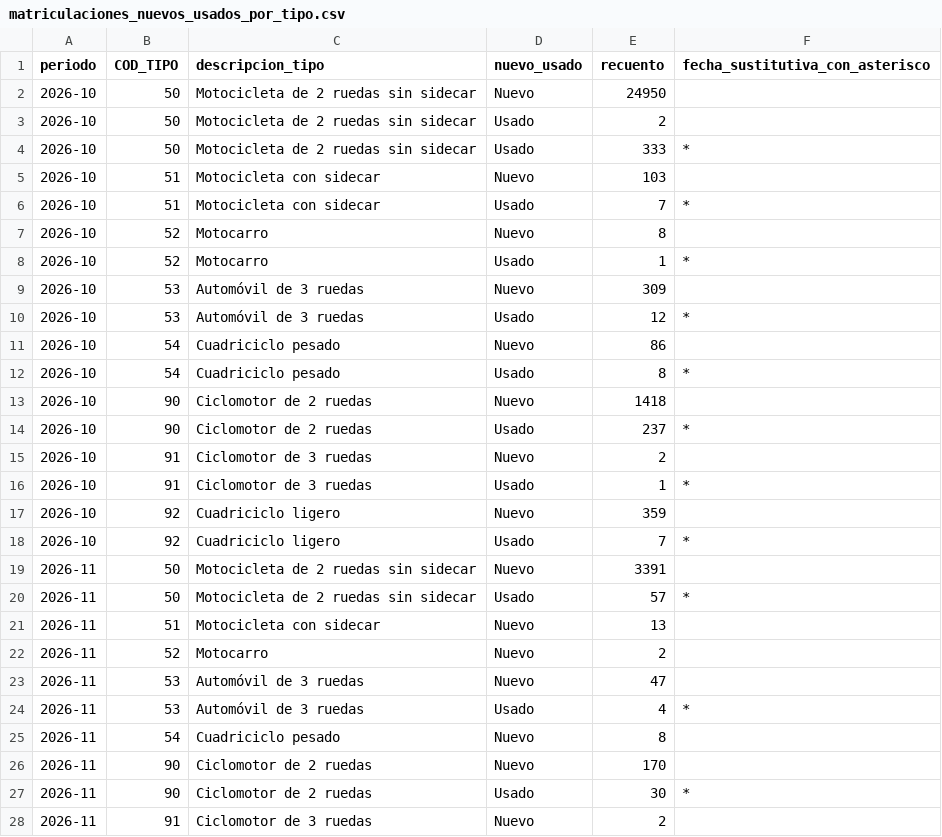
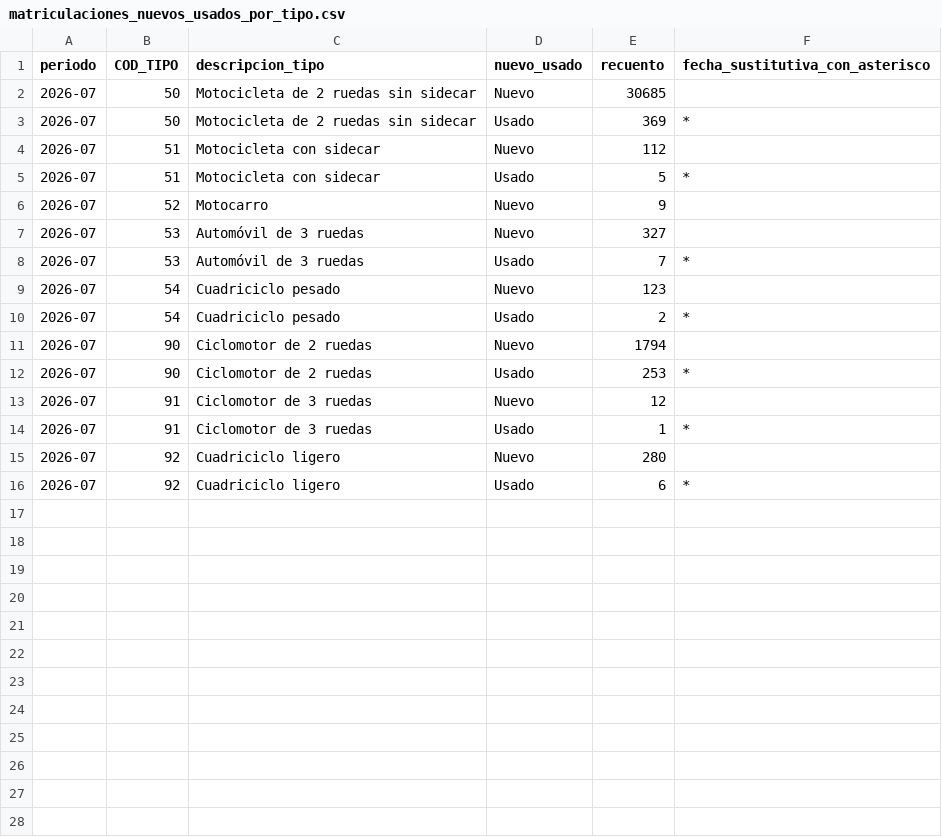
Before and after one commit to salmontotheiron-max/motocicletas, a CSV file: public/data/matriculaciones_nuevos_usados_por_tipo.csv, drawn as a sheet; only a part is shown; the diff covers the shown part only.

```diff
--- a/public/data/matriculaciones_nuevos_usados_por_tipo.csv
+++ b/public/data/matriculaciones_nuevos_usados_por_tipo.csv
@@ -1,28 +1,16 @@
 periodo,COD_TIPO,descripcion_tipo,nuevo_usado,recuento,fecha_sustitutiva_con_asterisco
-2026-10,50,Motocicleta de 2 ruedas sin sidecar,Nuevo,24950,
-2026-10,50,Motocicleta de 2 ruedas sin sidecar,Usado,2,
-2026-10,50,Motocicleta de 2 ruedas sin sidecar,Usado,333,*
-2026-10,51,Motocicleta con sidecar,Nuevo,103,
-2026-10,51,Motocicleta con sidecar,Usado,7,*
-2026-10,52,Motocarro,Nuevo,8,
-2026-10,52,Motocarro,Usado,1,*
-2026-10,53,Automóvil de 3 ruedas,Nuevo,309,
-2026-10,53,Automóvil de 3 ruedas,Usado,12,*
-2026-10,54,Cuadriciclo pesado,Nuevo,86,
-2026-10,54,Cuadriciclo pesado,Usado,8,*
-2026-10,90,Ciclomotor de 2 ruedas,Nuevo,1418,
-2026-10,90,Ciclomotor de 2 ruedas,Usado,237,*
-2026-10,91,Ciclomotor de 3 ruedas,Nuevo,2,
-2026-10,91,Ciclomotor de 3 ruedas,Usado,1,*
-2026-10,92,Cuadriciclo ligero,Nuevo,359,
-2026-10,92,Cuadriciclo ligero,Usado,7,*
-2026-11,50,Motocicleta de 2 ruedas sin sidecar,Nuevo,3391,
-2026-11,50,Motocicleta de 2 ruedas sin sidecar,Usado,57,*
-2026-11,51,Motocicleta con sidecar,Nuevo,13,
-2026-11,52,Motocarro,Nuevo,2,
-2026-11,53,Automóvil de 3 ruedas,Nuevo,47,
-2026-11,53,Automóvil de 3 ruedas,Usado,4,*
-2026-11,54,Cuadriciclo pesado,Nuevo,8,
-2026-11,90,Ciclomotor de 2 ruedas,Nuevo,170,
-2026-11,90,Ciclomotor de 2 ruedas,Usado,30,*
-2026-11,91,Ciclomotor de 3 ruedas,Nuevo,2,
+2026-07,50,Motocicleta de 2 ruedas sin sidecar,Nuevo,30685,
+2026-07,50,Motocicleta de 2 ruedas sin sidecar,Usado,369,*
+2026-07,51,Motocicleta con sidecar,Nuevo,112,
+2026-07,51,Motocicleta con sidecar,Usado,5,*
+2026-07,52,Motocarro,Nuevo,9,
+2026-07,53,Automóvil de 3 ruedas,Nuevo,327,
+2026-07,53,Automóvil de 3 ruedas,Usado,7,*
+2026-07,54,Cuadriciclo pesado,Nuevo,123,
+2026-07,54,Cuadriciclo pesado,Usado,2,*
+2026-07,90,Ciclomotor de 2 ruedas,Nuevo,1794,
+2026-07,90,Ciclomotor de 2 ruedas,Usado,253,*
+2026-07,91,Ciclomotor de 3 ruedas,Nuevo,12,
+2026-07,91,Ciclomotor de 3 ruedas,Usado,1,*
+2026-07,92,Cuadriciclo ligero,Nuevo,280,
+2026-07,92,Cuadriciclo ligero,Usado,6,*
```
Also changed, not shown: 2 removed rows elsewhere in this file, public/data/tipo_operacion.csv, 4 other files.
